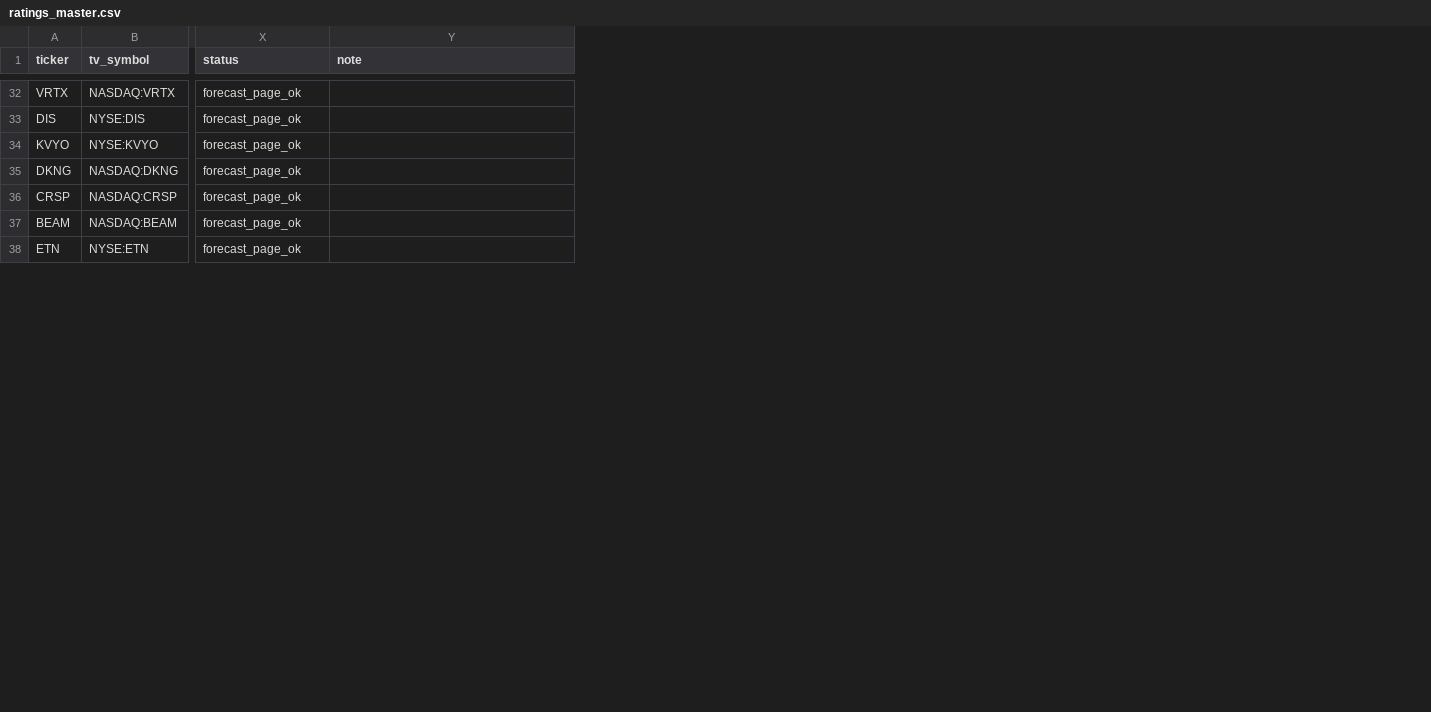
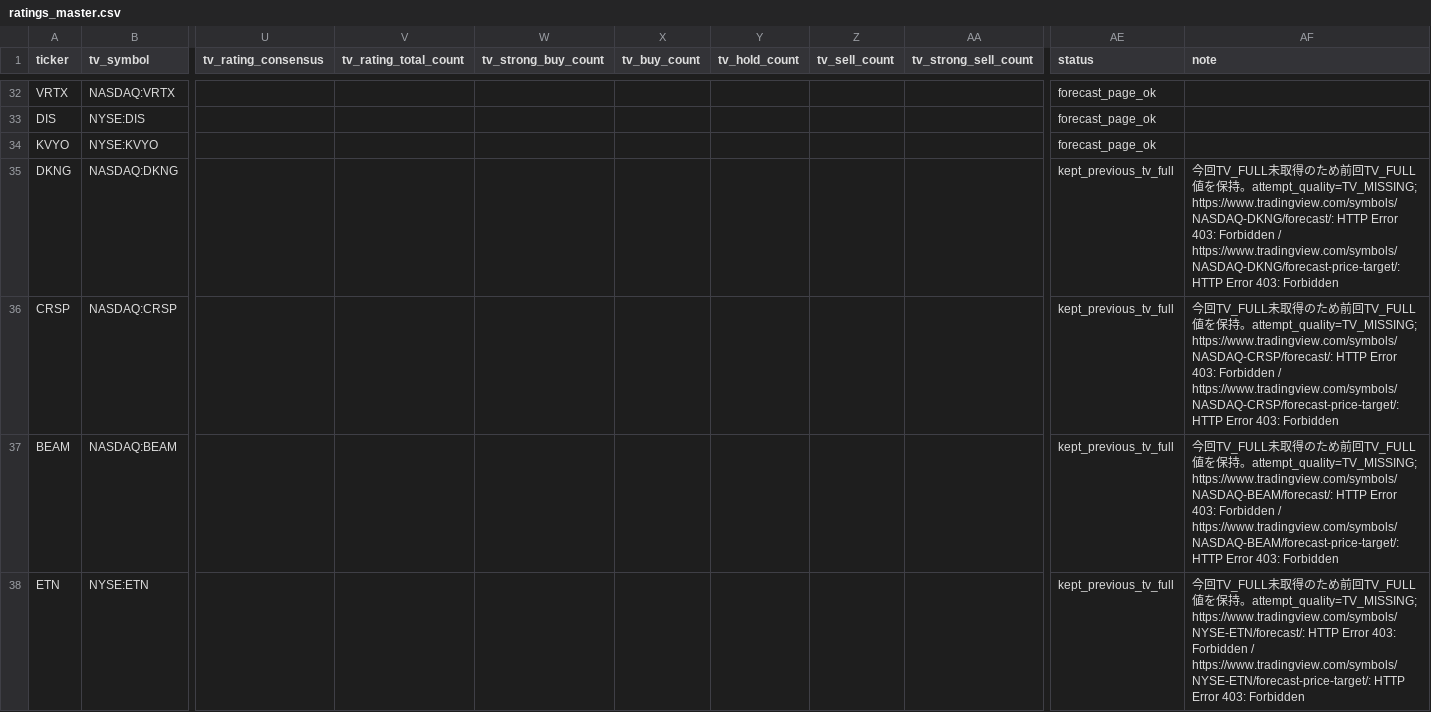
Before and after one commit to 69wmjpm6j2-alt/chappy-investment-system, a CSV file: data/ratings_master.csv, drawn as a sheet; only a part is shown, gaps mark what is left out; addresses are those after the commit; the diff covers the shown part only; the diff names each change by its address in the sheet, - before the commit and + after, or states it on an @@ line.

Commit message:
CIS TradingView ratings update

```diff
--- a/data/ratings_master.csv
+++ b/data/ratings_master.csv
+column U (tv_rating_consensus), empty
+column V (tv_rating_total_count), empty
+column W (tv_strong_buy_count), empty
+column X (tv_buy_count), empty
+column Y (tv_hold_count), empty
+column Z (tv_sell_count), empty
+column AA (tv_strong_sell_count), empty
-AE35:AE38 (status): forecast_page_ok
+AE35:AE38 (status): kept_previous_tv_full
-AF35 (note): (empty)
+AF35 (note): 今回TV_FULL未取得のため前回TV_FULL値を保持。attempt_quality=TV_MISSING; https://www.tradingview.com/symbols/NASDAQ-DKNG/forecast/: HTTP Error 403: Forbidden / https://www.tradingview.com/symbols/NASDAQ-DKNG/forecast-price-target/: HTTP Error 403: Forbidden
-AF36 (note): (empty)
+AF36 (note): 今回TV_FULL未取得のため前回TV_FULL値を保持。attempt_quality=TV_MISSING; https://www.tradingview.com/symbols/NASDAQ-CRSP/forecast/: HTTP Error 403: Forbidden / https://www.tradingview.com/symbols/NASDAQ-CRSP/forecast-price-target/: HTTP Error 403: Forbidden
-AF37 (note): (empty)
+AF37 (note): 今回TV_FULL未取得のため前回TV_FULL値を保持。attempt_quality=TV_MISSING; https://www.tradingview.com/symbols/NASDAQ-BEAM/forecast/: HTTP Error 403: Forbidden / https://www.tradingview.com/symbols/NASDAQ-BEAM/forecast-price-target/: HTTP Error 403: Forbidden
-AF38 (note): (empty)
+AF38 (note): 今回TV_FULL未取得のため前回TV_FULL値を保持。attempt_quality=TV_MISSING; https://www.tradingview.com/symbols/NYSE-ETN/forecast/: HTTP Error 403: Forbidden / https://www.tradingview.com/symbols/NYSE-ETN/forecast-price-target/: HTTP Error 403: Forbidden
```
Also changed, not shown: 13 edited cells elsewhere in this file, data/tv_symbol_map.csv, 3 other files.
